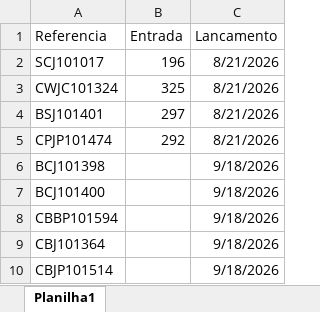
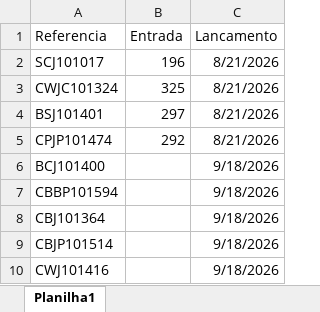
Before and after one commit to mbbueno5/er-assets, an Excel workbook: entradas/Entradas.xlsx, sheet Planilha1, drawn as a sheet; only a part is shown; the shorter side is filled out with more unchanged rows; values as stored, in another font and other column widths than the file's, no borders; the diff names each change by its address in the sheet, - before the commit and + after, or states it on an @@ line.

Commit message:
Add files via upload

```diff
--- a/entradas/Entradas.xlsx (sheet Planilha1)
+++ b/entradas/Entradas.xlsx (sheet Planilha1)
-row 6: BCJ101398 |  | 9/18/2026
```
